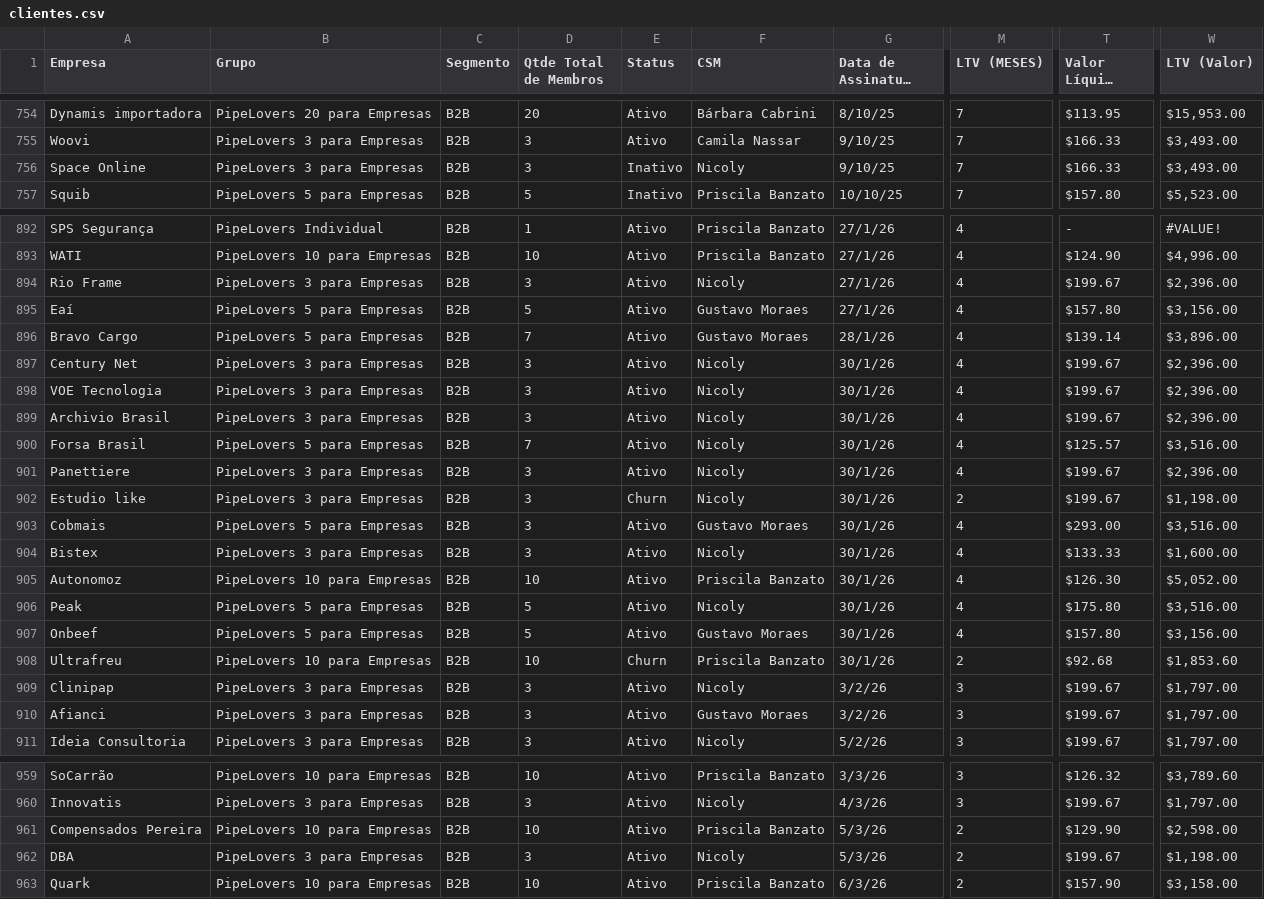
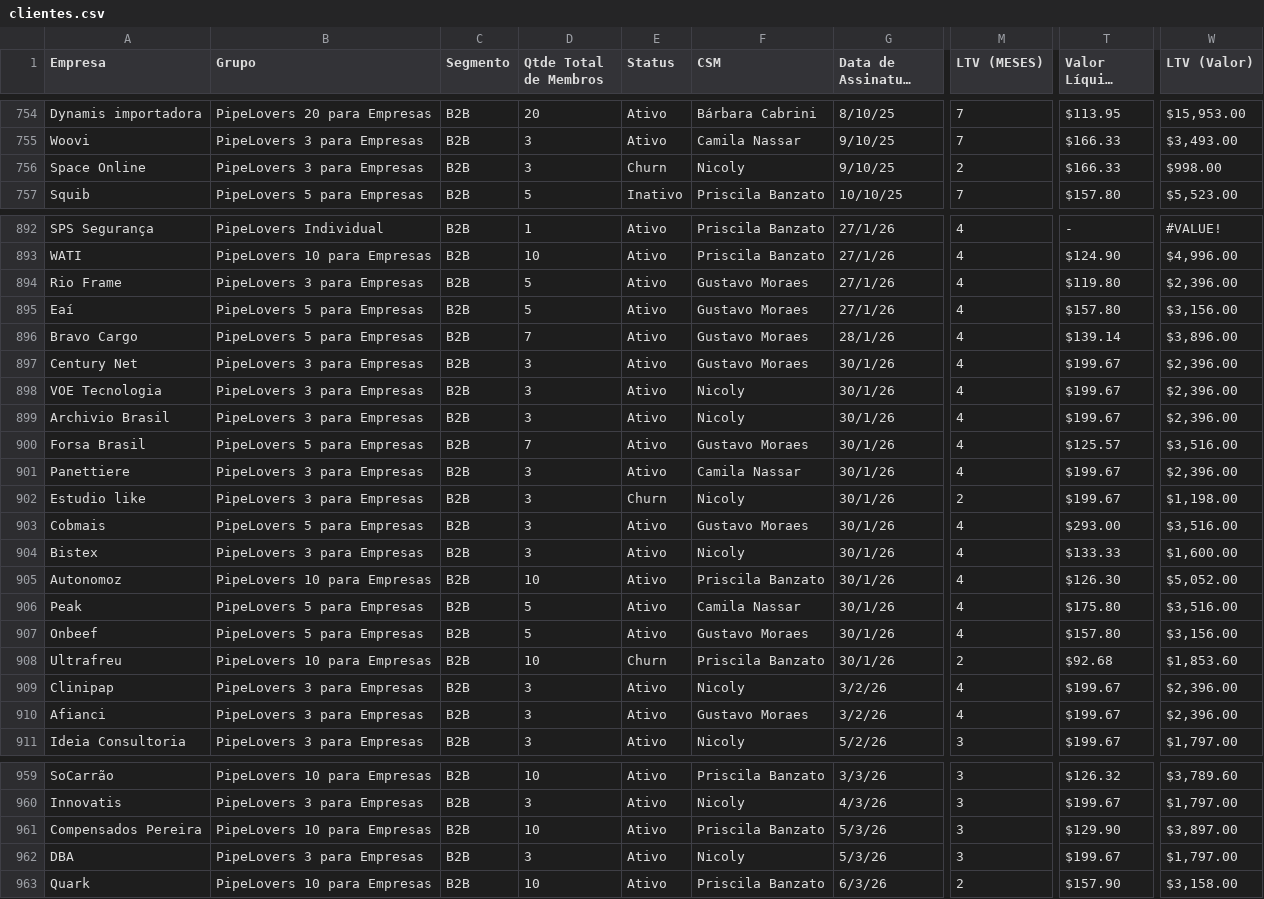
Before and after one commit to guiweissbock-cpu/pipelovers-engajamento, a CSV file: clientes.csv, drawn as a sheet; only a part is shown, gaps mark what is left out; long unchanged cells end in …; the diff covers the shown part only; the diff names each change by its address in the sheet, - before the commit and + after, or states it on an @@ line.

```diff
--- a/clientes.csv
+++ b/clientes.csv
-E756 (Status): Inativo
+E756 (Status): Churn
-M756 (LTV (MESES)): 7
+M756 (LTV (MESES)): 2
-W756 (LTV (Valor)): $3,493.00
+W756 (LTV (Valor)): $998.00
-D894 (Qtde Total de Membros): 3
+D894 (Qtde Total de Membros): 5
-F894 (CSM): Nicoly
+F894 (CSM): Gustavo Moraes
-T894 (Valor Líquido por Assinatura): $199.67
+T894 (Valor Líquido por Assinatura): $119.80
-F897 (CSM): Nicoly
+F897 (CSM): Gustavo Moraes
-F900 (CSM): Nicoly
+F900 (CSM): Gustavo Moraes
-F901 (CSM): Nicoly
+F901 (CSM): Camila Nassar
-F906 (CSM): Nicoly
+F906 (CSM): Camila Nassar
-M909:M910 (LTV (MESES)): 3
+M909:M910 (LTV (MESES)): 4
-W909:W910 (LTV (Valor)): $1,797.00
+W909:W910 (LTV (Valor)): $2,396.00
-M961:M962 (LTV (MESES)): 2
+M961:M962 (LTV (MESES)): 3
-W961 (LTV (Valor)): $2,598.00
+W961 (LTV (Valor)): $3,897.00
-W962 (LTV (Valor)): $1,198.00
+W962 (LTV (Valor)): $1,797.00
```
Also changed, not shown: 12 edited cells elsewhere in this file, usuarios.csv.
